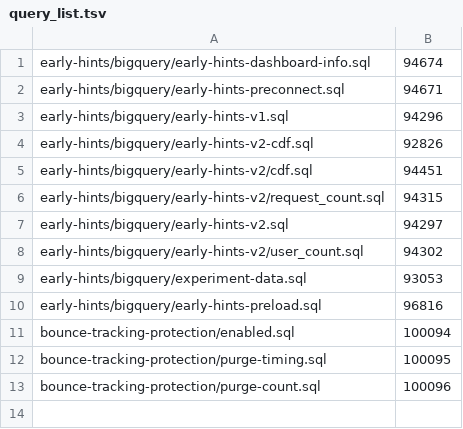
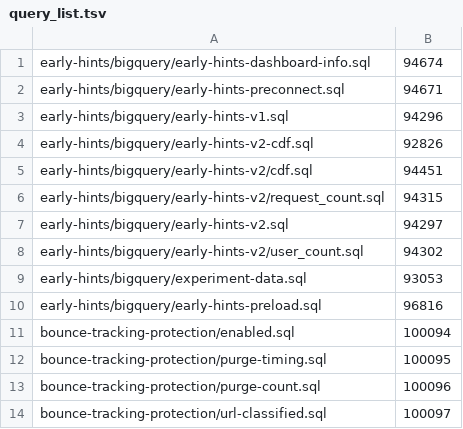
Before and after one commit to mb/scripts, a TSV file: query_list.tsv, drawn as a sheet.

Commit message:
Add new query

```diff
--- a/query_list.tsv
+++ b/query_list.tsv
@@ -13 +13,2 @@ bounce-tracking-protection/purge-timing.sql	100095
 bounce-tracking-protection/purge-count.sql	100096
+bounce-tracking-protection/url-classified.sql	100097
```
